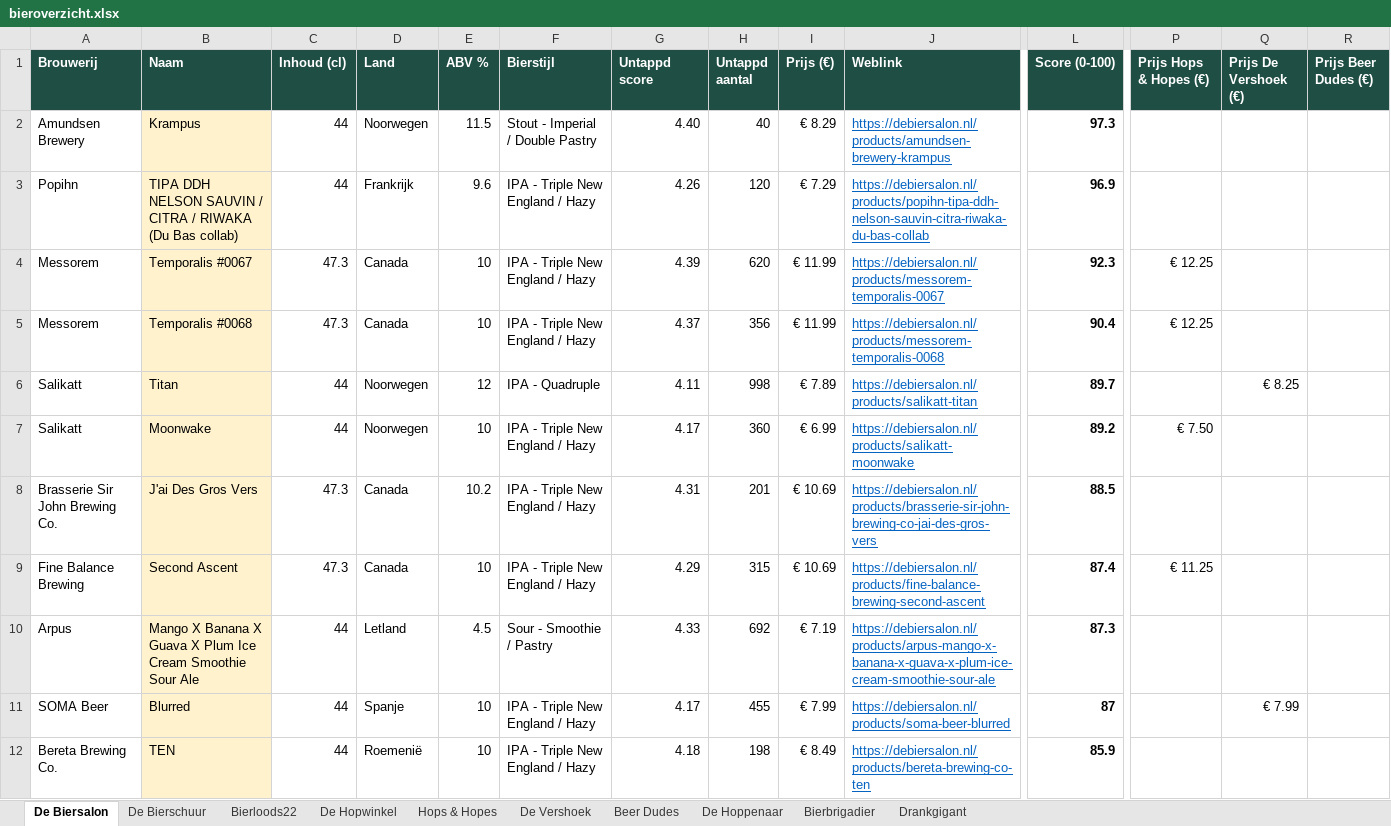
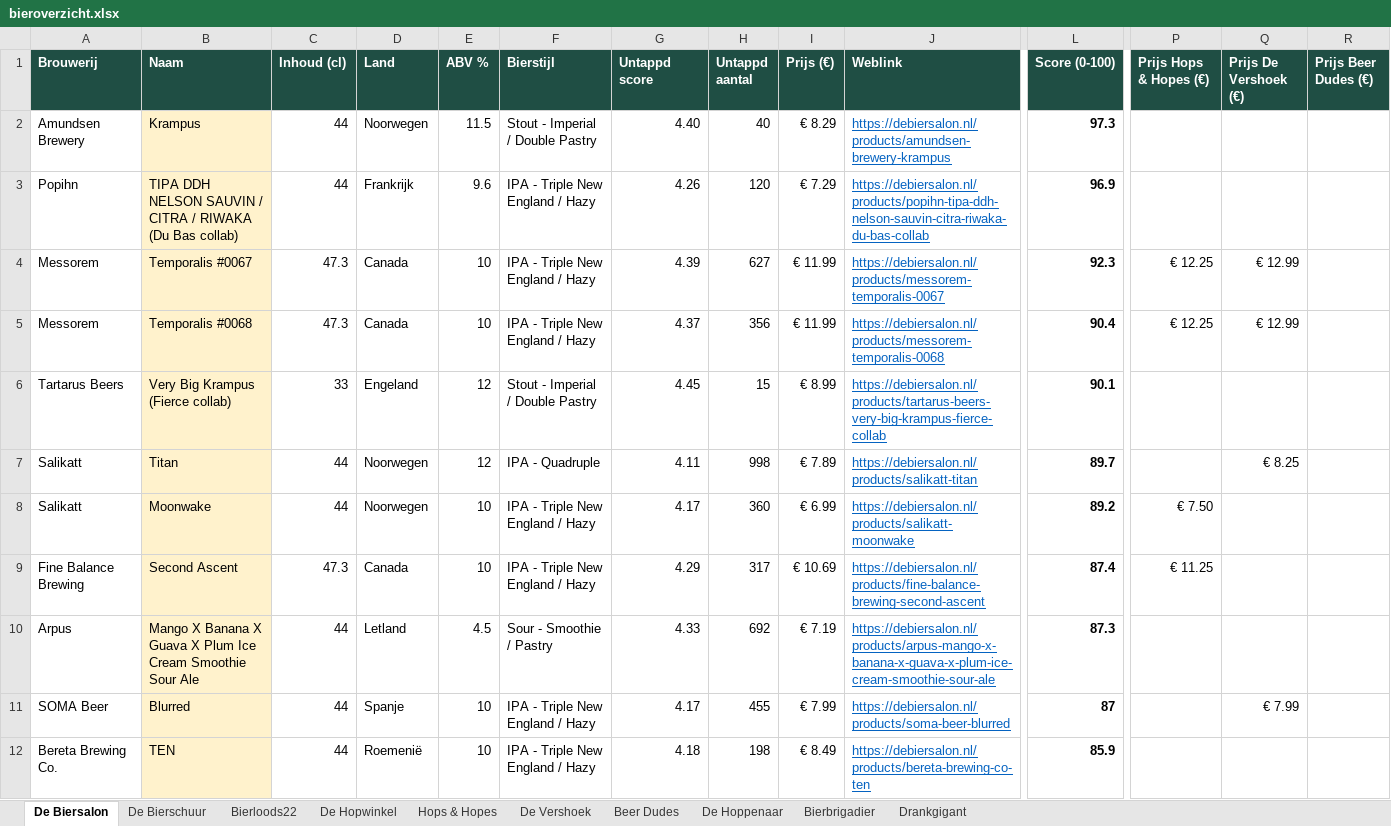
Before and after one commit to RdG-Bier/DeBierScraper, an Excel workbook: docs/bieroverzicht.xlsx, sheet De Biersalon, drawn as a sheet; only a part is shown, gaps mark what is left out; values as stored, in another font and other column widths than the file's, no borders; conditional formats not drawn; removed rows and columns are numbered as before the commit, all else as after; rows hold the shown columns only; the diff covers the shown part only; the diff names each change by its address in the sheet, - before the commit and + after, or states it on an @@ line.

```diff
--- a/docs/bieroverzicht.xlsx (sheet De Biersalon)
+++ b/docs/bieroverzicht.xlsx (sheet De Biersalon)
-H4 (Untappd aantal): 620
+H4 (Untappd aantal): 627
-Q4:Q5 (Prijs De Vershoek (€)): (empty)
+Q4:Q5 (Prijs De Vershoek (€)): € 12.99
+row 6: Tartarus Beers | Very Big Krampus (Fierce collab) | 33 | Engeland | 12 | Stout - Imperial / Double Pastry | 4.45 | 15 | € 8.99 | https://debiersalon.nl/products/tartarus-beers-very-big-krampus-fierce-collab | 90.1
-row 8: Brasserie Sir John Brewing Co. | J'ai Des Gros Vers | 47.3 | Canada | 10.2 | IPA - Triple New England / Hazy | 4.31 | 201 | € 10.69 | https://debiersalon.nl/products/brasserie-sir-john-brewing-co-jai-des-gros-vers | 88.5
-H9 (Untappd aantal): 315
+H9 (Untappd aantal): 317
```
Also changed, not shown: 58 added rows, 52 removed rows and 91 edited cells elsewhere in this sheet, sheet Hops & Hopes, sheet Bierloods22, sheet Bierbrigadier, sheet De Vershoek, sheet De Hopwinkel, sheet De Hoppenaar, 3 more sheets, 36 other files.
